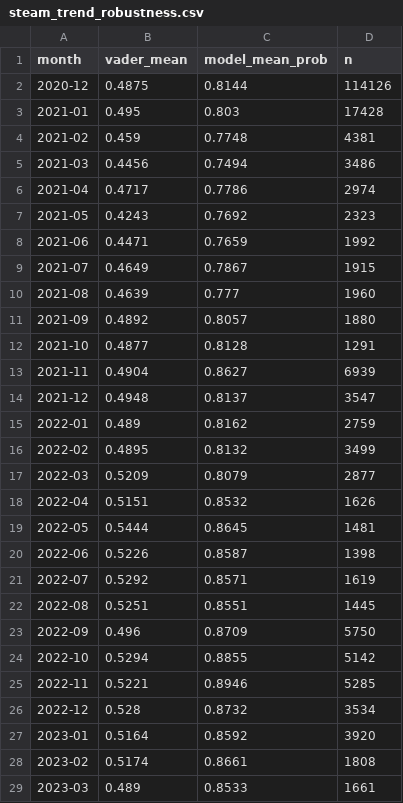
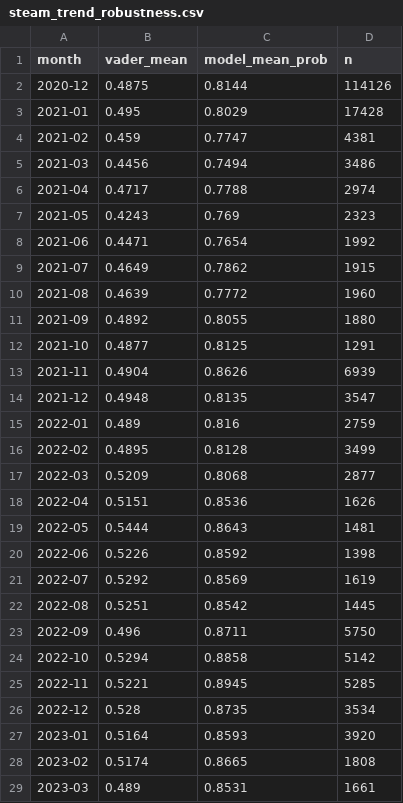
Before and after one commit to luwu5-bit/Sentiment-Analysis-Cyberpunk2077, a CSV file: results/steam_trend_robustness.csv, drawn as a sheet; only a part is shown; the diff covers the shown part only.

```diff
--- a/results/steam_trend_robustness.csv
+++ b/results/steam_trend_robustness.csv
@@ -2,28 +2,28 @@ month,vader_mean,model_mean_prob,n
 2020-12,0.4875,0.8144,114126
-2021-01,0.495,0.803,17428
-2021-02,0.459,0.7748,4381
+2021-01,0.495,0.8029,17428
+2021-02,0.459,0.7747,4381
 2021-03,0.4456,0.7494,3486
-2021-04,0.4717,0.7786,2974
-2021-05,0.4243,0.7692,2323
-2021-06,0.4471,0.7659,1992
-2021-07,0.4649,0.7867,1915
-2021-08,0.4639,0.777,1960
-2021-09,0.4892,0.8057,1880
-2021-10,0.4877,0.8128,1291
-2021-11,0.4904,0.8627,6939
-2021-12,0.4948,0.8137,3547
-2022-01,0.489,0.8162,2759
-2022-02,0.4895,0.8132,3499
-2022-03,0.5209,0.8079,2877
-2022-04,0.5151,0.8532,1626
-2022-05,0.5444,0.8645,1481
-2022-06,0.5226,0.8587,1398
-2022-07,0.5292,0.8571,1619
-2022-08,0.5251,0.8551,1445
-2022-09,0.496,0.8709,5750
-2022-10,0.5294,0.8855,5142
-2022-11,0.5221,0.8946,5285
-2022-12,0.528,0.8732,3534
-2023-01,0.5164,0.8592,3920
-2023-02,0.5174,0.8661,1808
-2023-03,0.489,0.8533,1661
+2021-04,0.4717,0.7788,2974
+2021-05,0.4243,0.769,2323
+2021-06,0.4471,0.7654,1992
+2021-07,0.4649,0.7862,1915
+2021-08,0.4639,0.7772,1960
+2021-09,0.4892,0.8055,1880
+2021-10,0.4877,0.8125,1291
+2021-11,0.4904,0.8626,6939
+2021-12,0.4948,0.8135,3547
+2022-01,0.489,0.816,2759
+2022-02,0.4895,0.8128,3499
+2022-03,0.5209,0.8068,2877
+2022-04,0.5151,0.8536,1626
+2022-05,0.5444,0.8643,1481
+2022-06,0.5226,0.8592,1398
+2022-07,0.5292,0.8569,1619
+2022-08,0.5251,0.8542,1445
+2022-09,0.496,0.8711,5750
+2022-10,0.5294,0.8858,5142
+2022-11,0.5221,0.8945,5285
+2022-12,0.528,0.8735,3534
+2023-01,0.5164,0.8593,3920
+2023-02,0.5174,0.8665,1808
+2023-03,0.489,0.8531,1661
```
Also changed, not shown: 6 edited cells elsewhere in this file, results/topics.csv, 7 other files.
